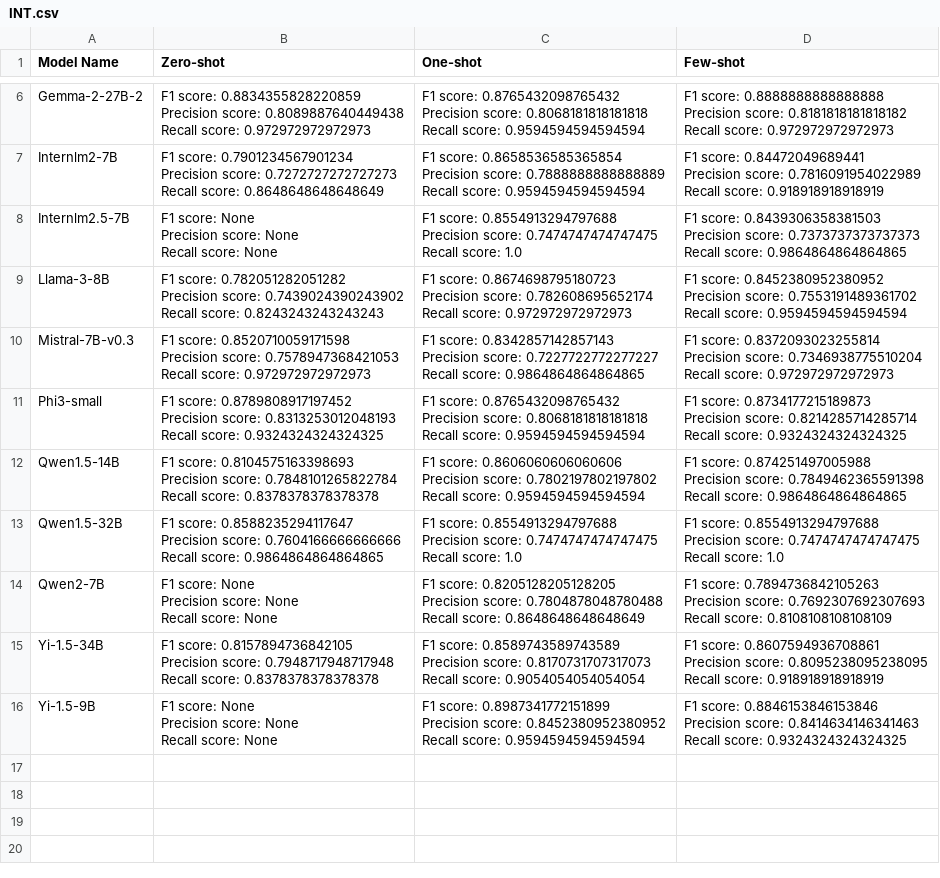
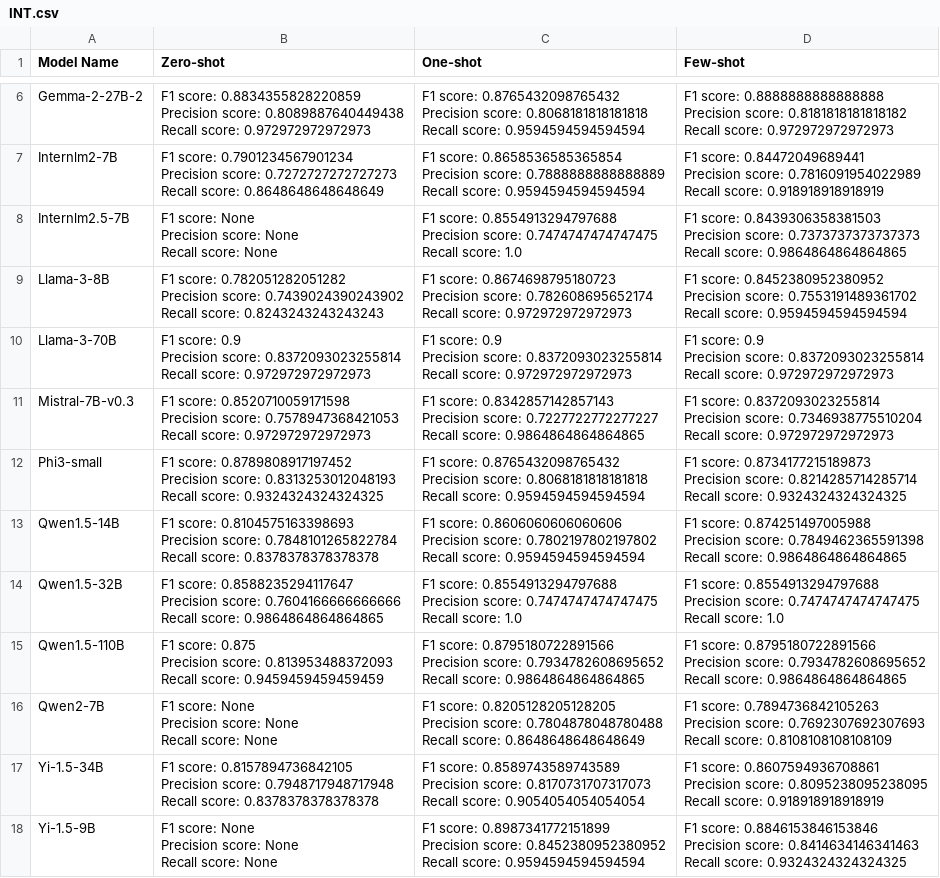
Before and after one commit to 2024-Surf-LLMarking/LLMarking, a CSV file: results/short/INT/INT.csv, drawn as a sheet; only a part is shown, gaps mark what is left out; ↵ is a line break in a cell; the diff names each change by its address in the sheet, - before the commit and + after, or states it on an @@ line.

```diff
--- a/results/short/INT/INT.csv
+++ b/results/short/INT/INT.csv
+row 10: Llama-3-70B | F1 score: 0.9 ↵ Precision score: 0.8372093023255814 ↵ Recall score: 0.972972972972973 | F1 score: 0.9 ↵ Precision score: 0.8372093023255814 ↵ Recall score: 0.972972972972973 | F1 score: 0.9 ↵ Precision score: 0.8372093023255814 ↵ Recall score: 0.972972972972973
+row 15: Qwen1.5-110B | F1 score: 0.875 ↵ Precision score: 0.813953488372093 ↵ Recall score: 0.9459459459459459 | F1 score: 0.8795180722891566 ↵ Precision score: 0.7934782608695652 ↵ Recall score: 0.9864864864864865 | F1 score: 0.8795180722891566 ↵ Precision score: 0.7934782608695652 ↵ Recall score: 0.9864864864864865
```
Also changed, not shown: results/short/CPT/CPT.csv, results/short/FIN/FIN.csv.
